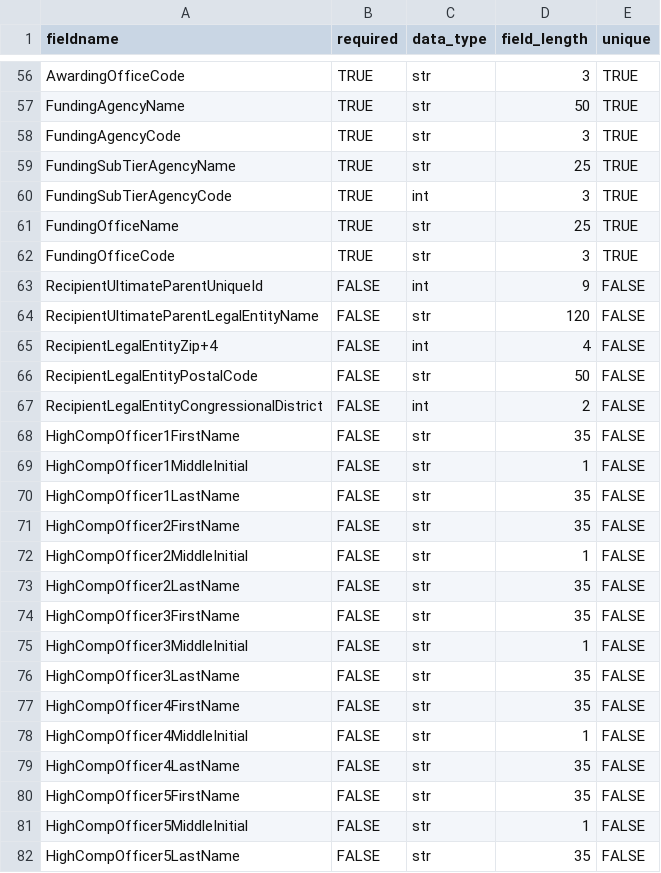
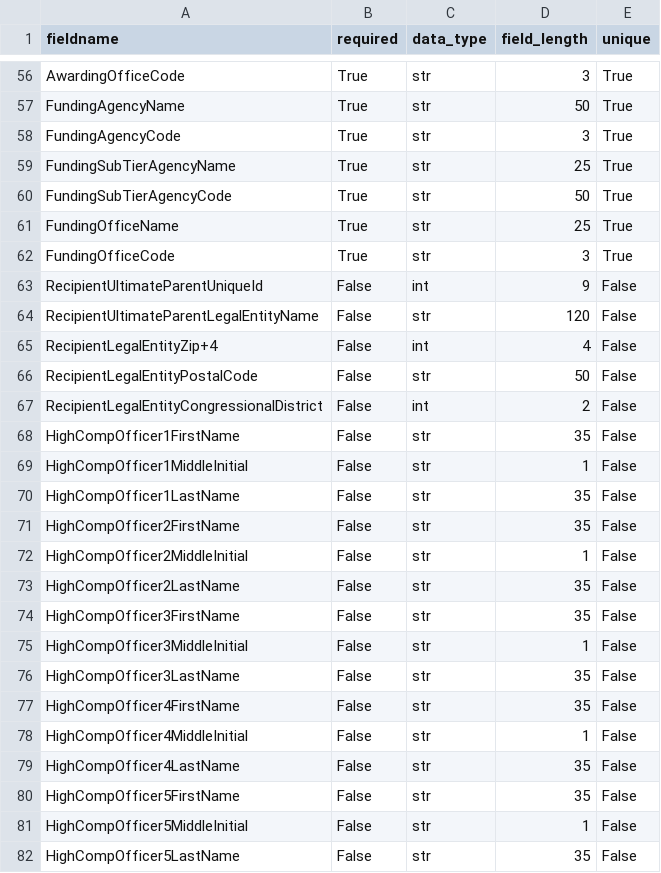
Before and after one commit to 18F/data-act-pilot, a CSV file: app/validator/rules/award_rules.csv, drawn as a sheet; only a part is shown, gaps mark what is left out; the diff covers the shown part only; the diff names each change by its address in the sheet, - before the commit and + after, or states it on an @@ line.

Commit message:
fix True/False case

```diff
--- a/app/validator/rules/award_rules.csv
+++ b/app/validator/rules/award_rules.csv
-B56:B62 (required): TRUE
+B56:B62 (required): True
-E56:E62 (unique): TRUE
+E56:E62 (unique): True
-C60 (data_type): int
+C60 (data_type): str
-D60 (field_length): 3
+D60 (field_length): 50
-B63:B82 (required): FALSE
+B63:B82 (required): False
-E63:E82 (unique): FALSE
+E63:E82 (unique): False
```
Also changed, not shown: 138 edited cells elsewhere in this file.
